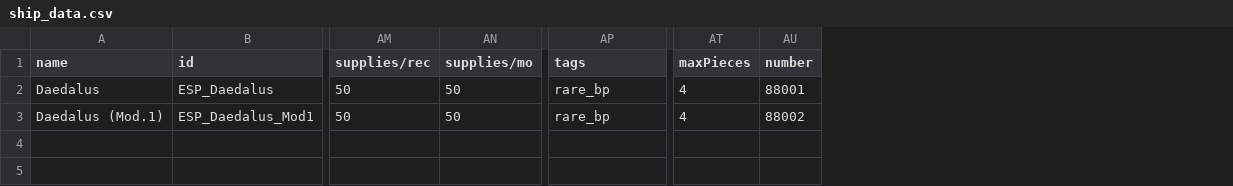
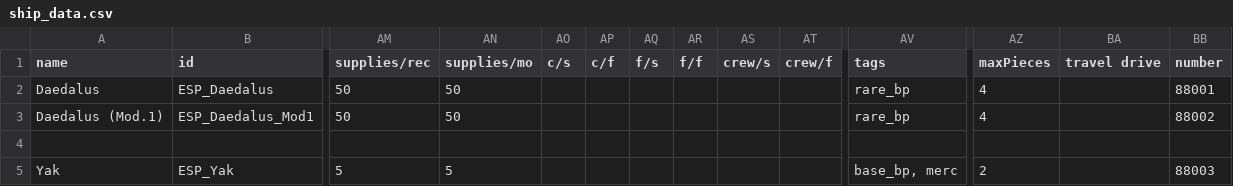
Before and after one commit to Mr-8k/ES_Pack_starsector, a CSV file: data/hulls/ship_data.csv, drawn as a sheet; only a part is shown, gaps mark what is left out; rows hold the shown columns only; the diff names each change by its address in the sheet, - before the commit and + after, or states it on an @@ line.

```diff
--- a/data/hulls/ship_data.csv
+++ b/data/hulls/ship_data.csv
+column AO (c/s), empty
+column AP (c/f), empty
+column AQ (f/s), empty
+column AR (f/f), empty
+column AS (crew/s), empty
+column AT (crew/f), empty
+column BA (travel drive), empty
+row 4: (empty)
+row 5: Yak | ESP_Yak | 5 | 5 |  |  |  |  |  |  | base_bp, merc | 2 |  | 88003
```
Also changed, not shown: data/hullmods/hull_mods.csv, data/strings/descriptions.csv, 18 other files.
